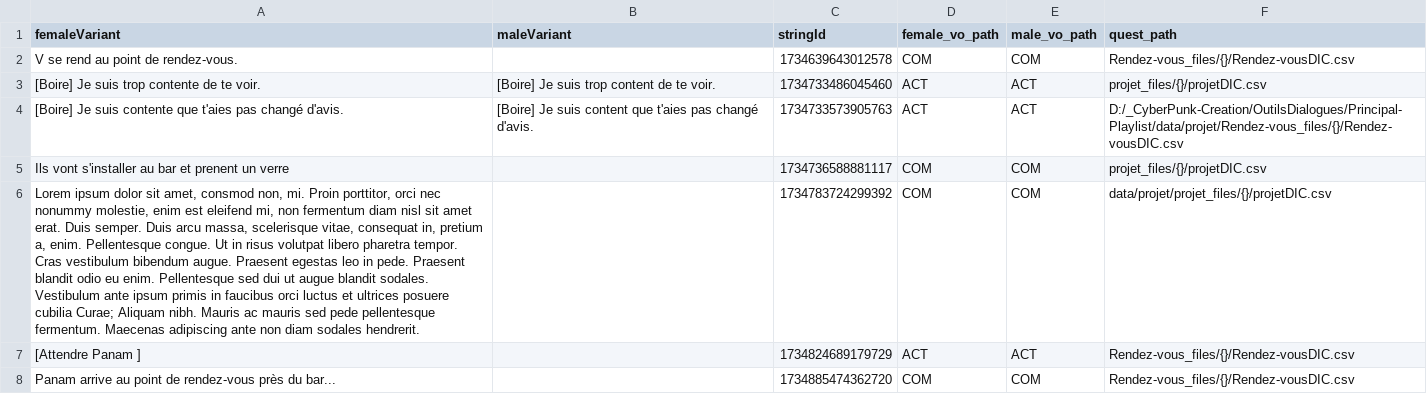
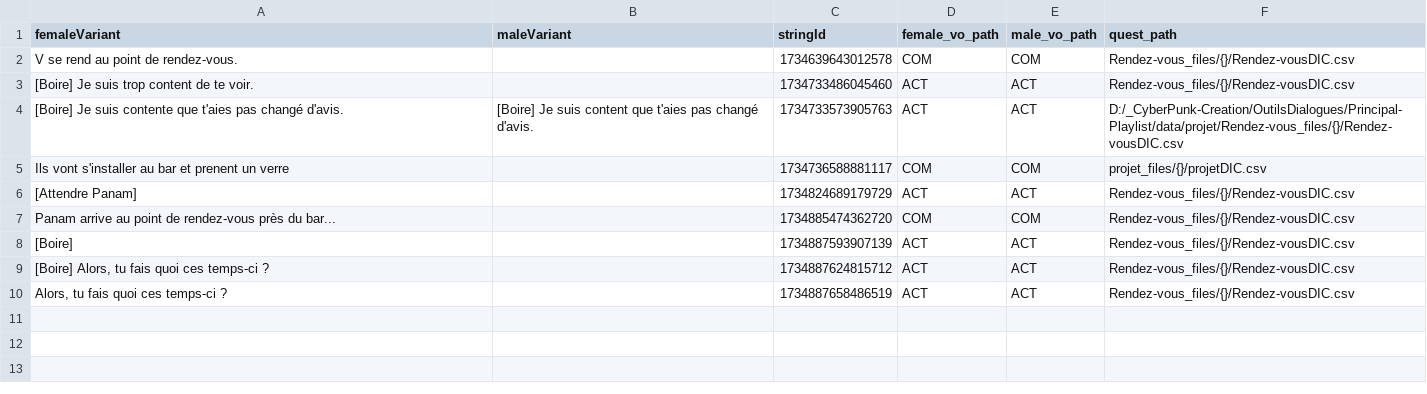
Before and after one commit to PLeray/OutilsDialogues, a CSV file: Principal-Playlist/data/projet/Rendez-vous_files/localization/fr-fr/Rendez-vousDIC.csv, drawn as a sheet; removed rows and columns are numbered as before the commit, all else as after; the diff names each change by its address in the sheet, - before the commit and + after, or states it on an @@ line.

```diff
--- a/Principal-Playlist/data/projet/Rendez-vous_files/localization/fr-fr/Rendez-vousDIC.csv
+++ b/Principal-Playlist/data/projet/Rendez-vous_files/localization/fr-fr/Rendez-vousDIC.csv
-A3 (femaleVariant): [Boire] Je suis trop contente de te voir.
+A3 (femaleVariant): [Boire] Je suis trop content de te voir.
-B3 (maleVariant): [Boire] Je suis trop content de te voir.
+B3 (maleVariant): (empty)
-F3 (quest_path): projet_files/{}/projetDIC.csv
+F3 (quest_path): Rendez-vous_files/{}/Rendez-vousDIC.csv
-row 6: Lorem ipsum dolor sit amet, consmod non, mi. Proin porttitor, orci nec nonummy molestie, enim est eleifend mi, non fermentum diam nisl sit amet erat. Duis semper. Duis arcu massa, scelerisque vitae, consequat in, pretium a, enim. Pellentesque congue. Ut in risus volutpat libero pharetra tempor. Cras vestibulum bibendum augue. Praesent egestas leo in pede. Praesent blandit odio eu enim. Pellentesque sed dui ut augue blandit sodales. Vestibulum ante ipsum primis in faucibus orci luctus et ultrices posuere cubilia Curae; Aliquam nibh. Mauris ac mauris sed pede pellentesque fermentum. Maecenas adipiscing ante non diam sodales hendrerit. |  | 1734783724299392 | COM | COM | data/projet/projet_files/{}/projetDIC.csv
-A6 (femaleVariant): [Attendre Panam ]
+A6 (femaleVariant): [Attendre Panam]
+row 8: [Boire] |  | 1734887593907139 | ACT | ACT | Rendez-vous_files/{}/Rendez-vousDIC.csv
+row 9: [Boire] Alors, tu fais quoi ces temps-ci ? |  | 1734887624815712 | ACT | ACT | Rendez-vous_files/{}/Rendez-vousDIC.csv
+row 10: Alors, tu fais quoi ces temps-ci ? |  | 1734887658486519 | ACT | ACT | Rendez-vous_files/{}/Rendez-vousDIC.csv
```
Also changed, not shown: 4 other files.
